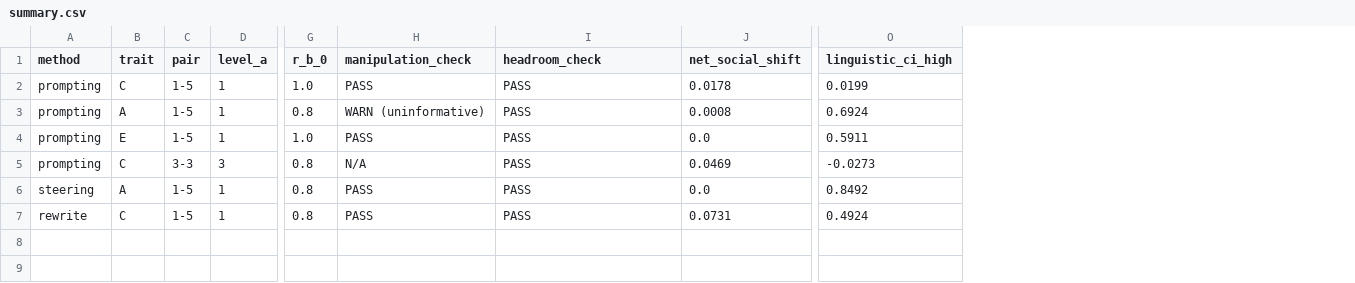
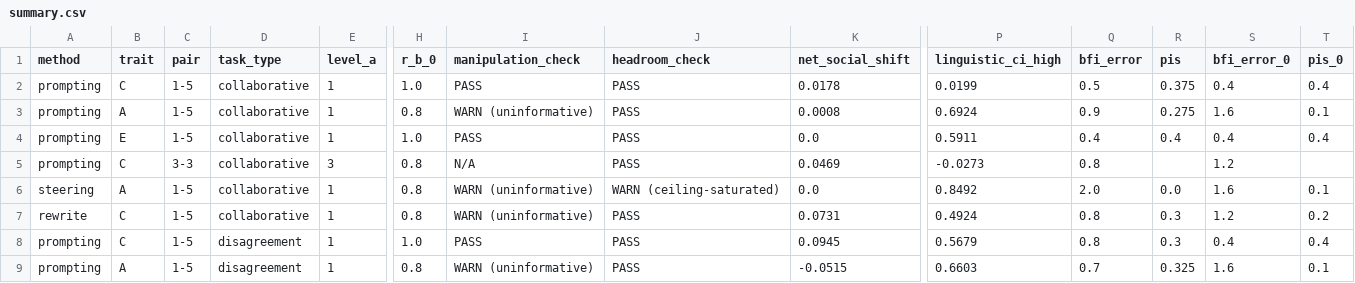
Before and after one commit to beedle2017/llm-personality-conditioning, a CSV file: artifacts/agents_final/summary.csv, drawn as a sheet; only a part is shown, gaps mark what is left out; addresses are those after the commit; rows hold the shown columns only; the diff names each change by its address in the sheet, - before the commit and + after, or states it on an @@ line.

Commit message:
feat(agents): add disagreement tasks, item-only manipulation check, saturation handling, BFI error, and PIS

```diff
--- a/artifacts/agents_final/summary.csv
+++ b/artifacts/agents_final/summary.csv
+column D (task_type), rows 2-7: all collaborative
+column Q (bfi_error), rows 2-7: 0.5 | 0.9 | 0.4 | 0.8 | 2.0 | 0.8
+column R (pis), rows 2-7: 0.375 | 0.275 | 0.4 |  | 0.0 | 0.3
+column S (bfi_error_0), rows 2-7: 0.4 | 1.6 | 0.4 | 1.2 | 1.6 | 1.2
+column T (pis_0), rows 2-7: 0.4 | 0.1 | 0.4 |  | 0.1 | 0.2
-I6:I7 (manipulation_check): PASS
+I6:I7 (manipulation_check): WARN (uninformative)
-J6 (headroom_check): PASS
+J6 (headroom_check): WARN (ceiling-saturated)
+row 8: prompting | C | 1-5 | disagreement | 1 | 1.0 | PASS | PASS | 0.0945 | 0.5679 | 0.8 | 0.3 | 0.4 | 0.4
+row 9: prompting | A | 1-5 | disagreement | 1 | 0.8 | WARN (uninformative) | PASS | -0.0515 | 0.6603 | 0.7 | 0.325 | 1.6 | 0.1
```
Also changed, not shown: 16 other files.
